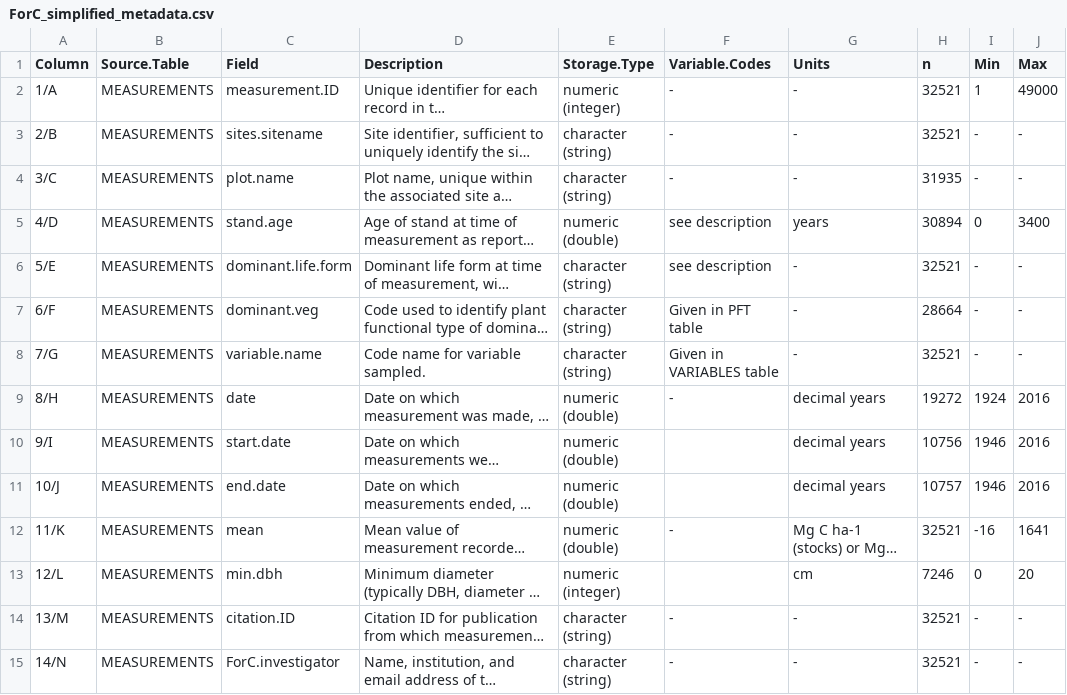
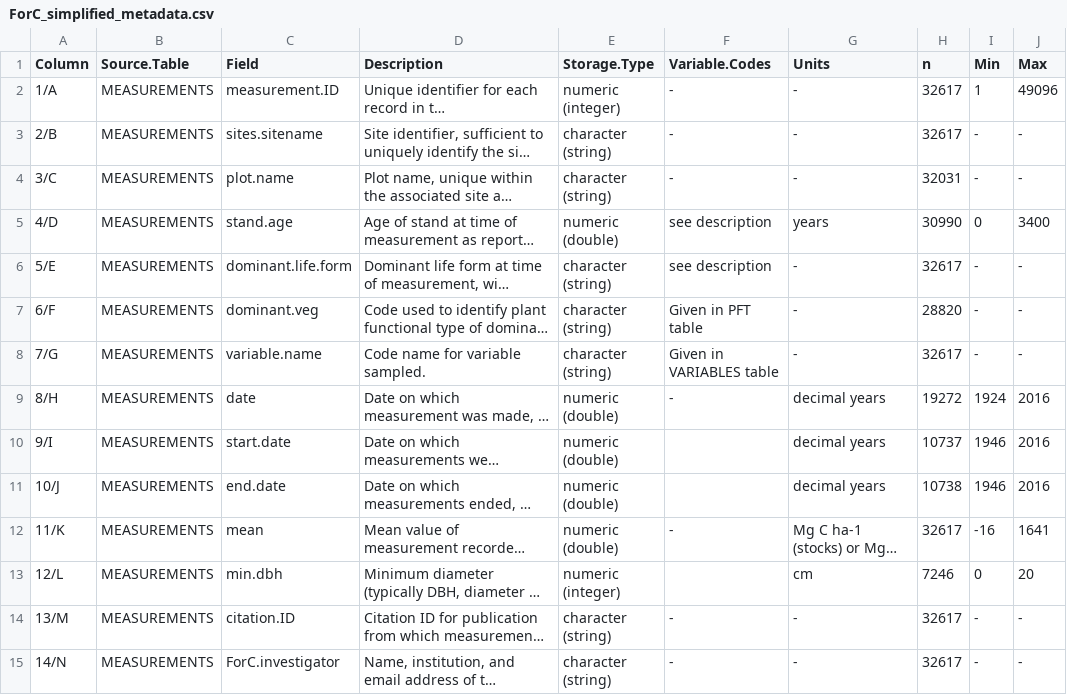
Before and after one commit to forc-db/ForC, a CSV file: ForC_simplified/ForC_simplified_metadata.csv, drawn as a sheet; only a part is shown; long unchanged cells end in …; the diff covers the shown part only; the diff names each change by its address in the sheet, - before the commit and + after, or states it on an @@ line.

```diff
--- a/ForC_simplified/ForC_simplified_metadata.csv
+++ b/ForC_simplified/ForC_simplified_metadata.csv
-H2:H3 (n): 32521
+H2:H3 (n): 32617
-J2 (Max): 49000
+J2 (Max): 49096
-H4 (n): 31935
+H4 (n): 32031
-H5 (n): 30894
+H5 (n): 30990
-H6 (n): 32521
+H6 (n): 32617
-H7 (n): 28664
+H7 (n): 28820
-H8 (n): 32521
+H8 (n): 32617
-H10 (n): 10756
+H10 (n): 10737
-H11 (n): 10757
+H11 (n): 10738
-H12 (n): 32521
+H12 (n): 32617
-H14:H15 (n): 32521
+H14:H15 (n): 32617
```
Also changed, not shown: 21 edited cells elsewhere in this file, numbers_and_facts/C_cycle_closure.csv, numbers_and_facts/C_variables_summary_for_ERL_review.csv, 30 other files.
